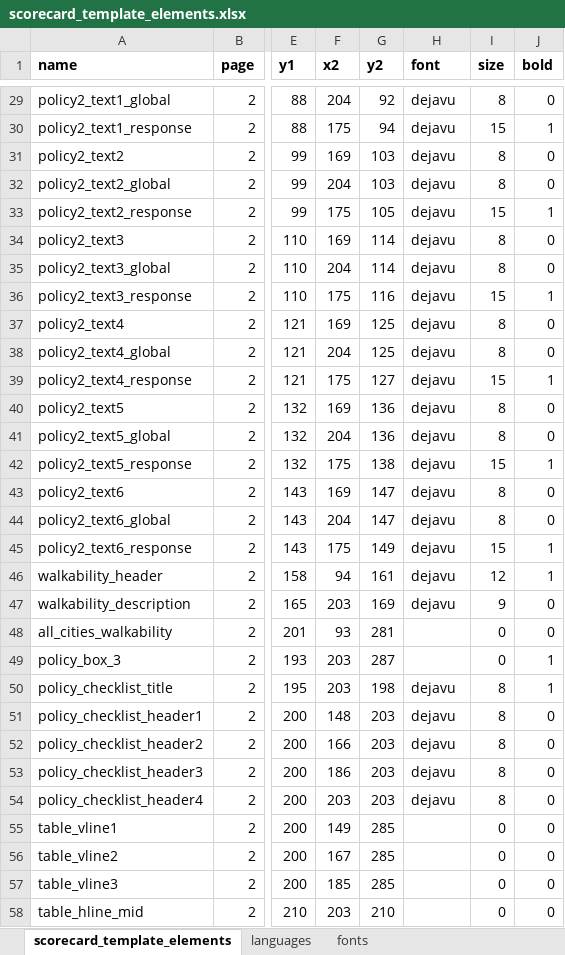
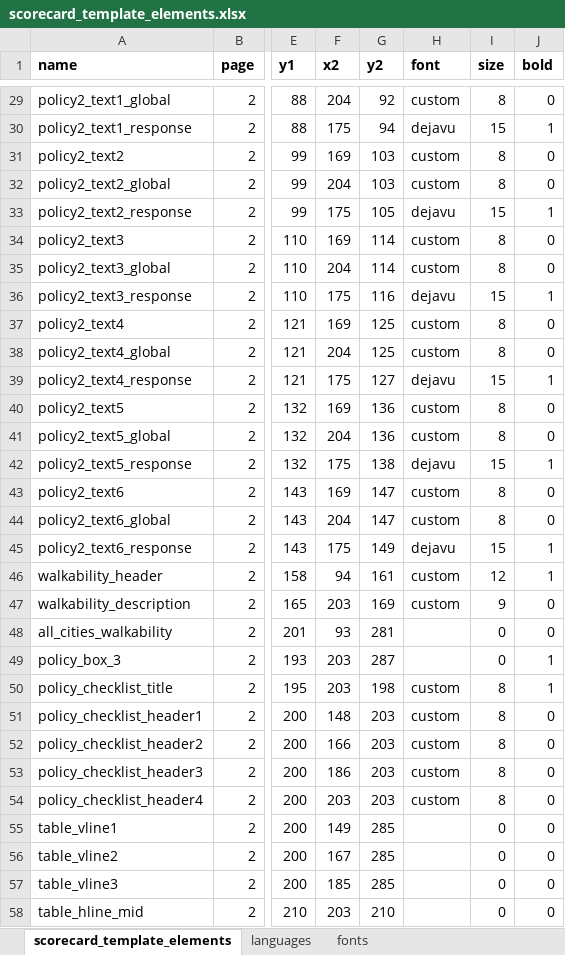
Before and after one commit to global-healthy-liveable-cities/global_scorecards, an Excel workbook: scorecard_template_elements.xlsx, sheet scorecard_template_elements, drawn as a sheet; only a part is shown, gaps mark what is left out; values as stored, in another font and other column widths than the file's, no borders; the diff covers the shown part only; the diff names each change by its address in the sheet, - before the commit and + after, or states it on an @@ line.

Commit message:
fixed up some encoding issues for non-Latin languages, and ensured that the basic dejavu font set is loaded in addition to custom fonts for specific languages

```diff
--- a/scorecard_template_elements.xlsx (sheet scorecard_template_elements)
+++ b/scorecard_template_elements.xlsx (sheet scorecard_template_elements)
-H29 (font): dejavu
+H29 (font): custom
-H31:H32 (font): dejavu
+H31:H32 (font): custom
-H34:H35 (font): dejavu
+H34:H35 (font): custom
-H37:H38 (font): dejavu
+H37:H38 (font): custom
-H40:H41 (font): dejavu
+H40:H41 (font): custom
-H43:H44 (font): dejavu
+H43:H44 (font): custom
-H46:H47 (font): dejavu
+H46:H47 (font): custom
-H50:H54 (font): dejavu
+H50:H54 (font): custom
```
Also changed, not shown: 51 edited cells elsewhere in this sheet, sheet languages, 1 other file.
